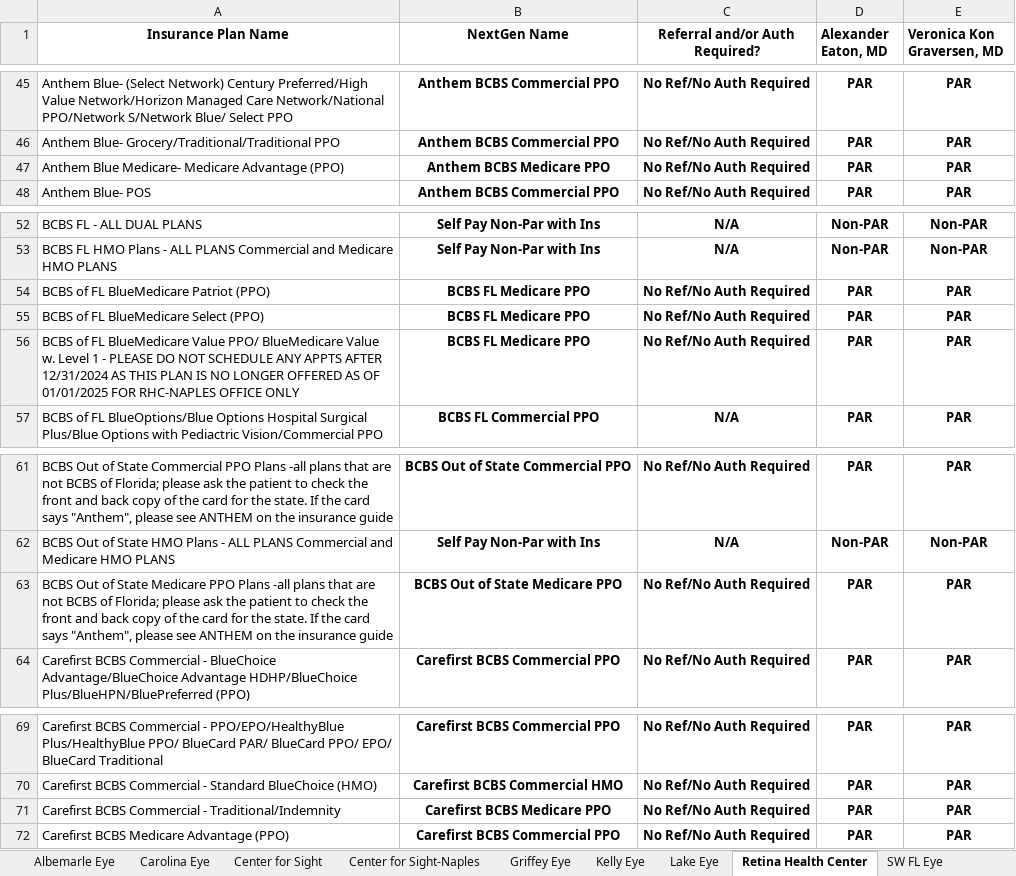
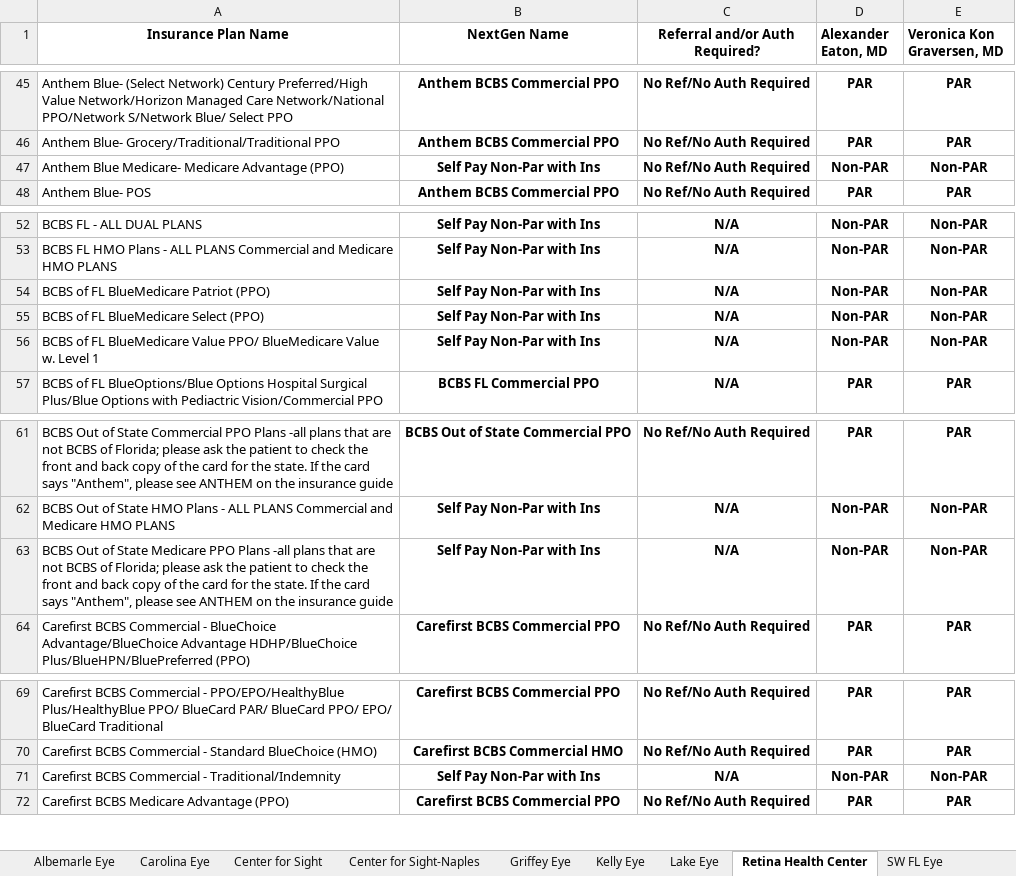
Before and after one commit to wak1616/PAC, an Excel workbook: US Eye Insurance Guide.xlsx, sheet Retina Health Center, drawn as a sheet; only a part is shown, gaps mark what is left out; values as stored, in another font and other column widths than the file's, no borders; conditional formats not drawn; removed rows and columns are numbered as before the commit, all else as after; the diff names each change by its address in the sheet, - before the commit and + after, or states it on an @@ line.

Commit message:
Add files via upload

```diff
--- a/US Eye Insurance Guide.xlsx (sheet Retina Health Center)
+++ b/US Eye Insurance Guide.xlsx (sheet Retina Health Center)
-B47 (NextGen Name): Anthem BCBS Medicare PPO
+B47 (NextGen Name): Self Pay Non-Par with Ins
-D47 (Alexander Eaton, MD): PAR
+D47 (Alexander Eaton, MD): Non-PAR
-E47 (Veronica Kon Graversen, MD): PAR
+E47 (Veronica Kon Graversen, MD): Non-PAR
-B54:B55 (NextGen Name): BCBS FL Medicare PPO
+B54:B55 (NextGen Name): Self Pay Non-Par with Ins
-C54:C55 (Referral and/or Auth Required?): No Ref/No Auth Required
+C54:C55 (Referral and/or Auth Required?): N/A
-D54:D55 (Alexander Eaton, MD): PAR
+D54:D55 (Alexander Eaton, MD): Non-PAR
-E54:E55 (Veronica Kon Graversen, MD): PAR
+E54:E55 (Veronica Kon Graversen, MD): Non-PAR
-row 56: BCBS of FL BlueMedicare Value PPO/ BlueMedicare Value w. Level 1 - PLEASE DO NOT SCHEDULE ANY APPTS AFTER 12/31/2024 AS THIS PLAN IS NO LONGER OFFERED AS OF 01/01/2025 FOR RHC-NAPLES OFFICE ONLY | BCBS FL Medicare PPO | No Ref/No Auth Required | PAR | PAR
+row 56: BCBS of FL BlueMedicare Value PPO/ BlueMedicare Value w. Level 1 | Self Pay Non-Par with Ins | N/A | Non-PAR | Non-PAR
-B63 (NextGen Name): BCBS Out of State Medicare PPO
+B63 (NextGen Name): Self Pay Non-Par with Ins
-C63 (Referral and/or Auth Required?): No Ref/No Auth Required
+C63 (Referral and/or Auth Required?): N/A
-D63 (Alexander Eaton, MD): PAR
+D63 (Alexander Eaton, MD): Non-PAR
-E63 (Veronica Kon Graversen, MD): PAR
+E63 (Veronica Kon Graversen, MD): Non-PAR
-B71 (NextGen Name): Carefirst BCBS Medicare PPO
+B71 (NextGen Name): Self Pay Non-Par with Ins
-C71 (Referral and/or Auth Required?): No Ref/No Auth Required
+C71 (Referral and/or Auth Required?): N/A
-D71 (Alexander Eaton, MD): PAR
+D71 (Alexander Eaton, MD): Non-PAR
-E71 (Veronica Kon Graversen, MD): PAR
+E71 (Veronica Kon Graversen, MD): Non-PAR
```
Also changed, not shown: sheet Lake Eye.
